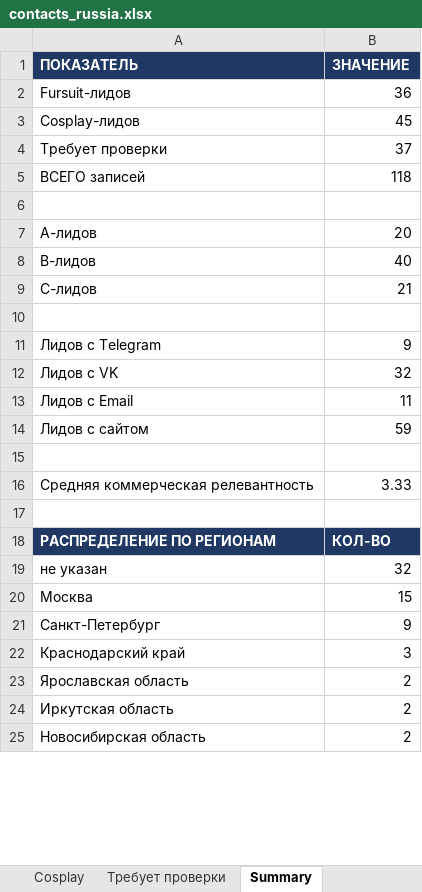
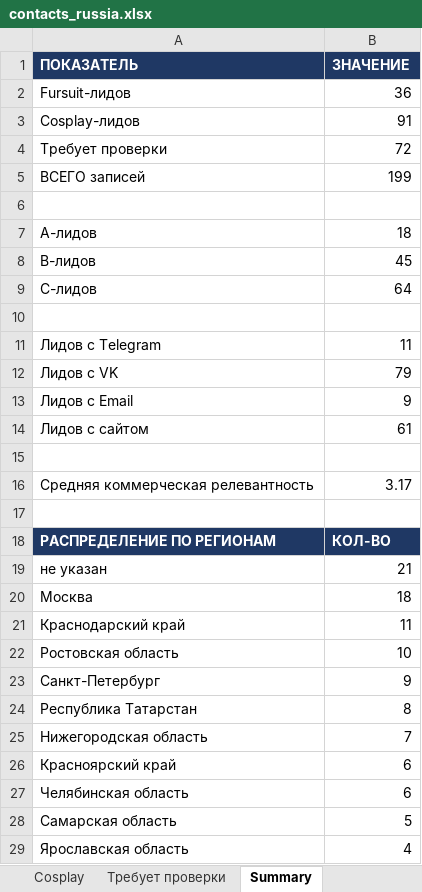
Before and after one commit to Intelprais/intel, an Excel workbook: research/contacts_russia.xlsx, sheet Summary, drawn as a sheet; only a part is shown; the shorter side is filled out with more unchanged rows; values as stored, in another font and other column widths than the file's, no borders; removed rows and columns are numbered as before the commit, all else as after; the diff covers the shown part only; the diff names each change by its address in the sheet, - before the commit and + after, or states it on an @@ line.

```diff
--- a/research/contacts_russia.xlsx (sheet Summary)
+++ b/research/contacts_russia.xlsx (sheet Summary)
-B3 (ЗНАЧЕНИЕ): 45
+B3 (ЗНАЧЕНИЕ): 91
-B4 (ЗНАЧЕНИЕ): 37
+B4 (ЗНАЧЕНИЕ): 72
-B5 (ЗНАЧЕНИЕ): 118
+B5 (ЗНАЧЕНИЕ): 199
-B7 (ЗНАЧЕНИЕ): 20
+B7 (ЗНАЧЕНИЕ): 18
-B8 (ЗНАЧЕНИЕ): 40
+B8 (ЗНАЧЕНИЕ): 45
-B9 (ЗНАЧЕНИЕ): 21
+B9 (ЗНАЧЕНИЕ): 64
-B11 (ЗНАЧЕНИЕ): 9
+B11 (ЗНАЧЕНИЕ): 11
-B12 (ЗНАЧЕНИЕ): 32
+B12 (ЗНАЧЕНИЕ): 79
-B13 (ЗНАЧЕНИЕ): 11
+B13 (ЗНАЧЕНИЕ): 9
-B14 (ЗНАЧЕНИЕ): 59
+B14 (ЗНАЧЕНИЕ): 61
-B16 (ЗНАЧЕНИЕ): 3.33
+B16 (ЗНАЧЕНИЕ): 3.17
-B19 (ЗНАЧЕНИЕ): 32
+B19 (ЗНАЧЕНИЕ): 21
-B20 (ЗНАЧЕНИЕ): 15
+B20 (ЗНАЧЕНИЕ): 18
+row 21: Краснодарский край | 11
+row 22: Ростовская область | 10
-row 22: Краснодарский край | 3
+row 24: Республика Татарстан | 8
+row 25: Нижегородская область | 7
+row 26: Красноярский край | 6
+row 27: Челябинская область | 6
+row 28: Самарская область | 5
-B29 (ЗНАЧЕНИЕ): 2
+B29 (ЗНАЧЕНИЕ): 4
```
Also changed, not shown: 11 added rows, 12 removed rows and 8 edited cells elsewhere in this sheet, sheet Cosplay, sheet Требует проверки, sheet Fursuit, 12 other files.
